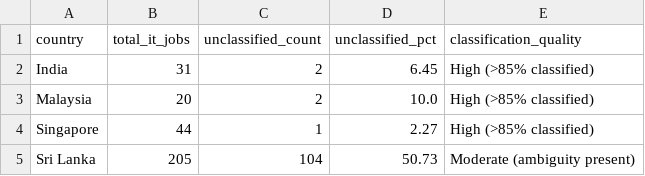
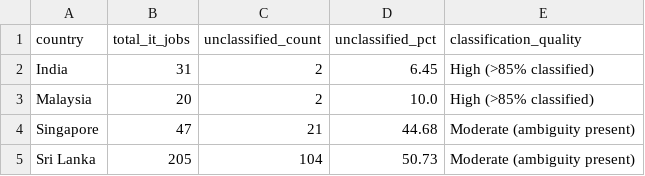
Before and after one commit to zero3nine/J26_SE_355, a CSV file: data/analysis/regional/unclassified_roles_summary.csv, drawn as a sheet.

```diff
--- a/data/analysis/regional/unclassified_roles_summary.csv
+++ b/data/analysis/regional/unclassified_roles_summary.csv
@@ -3,3 +3,3 @@ India,31,2,6.45,High (>85% classified)
 Malaysia,20,2,10.0,High (>85% classified)
-Singapore,44,1,2.27,High (>85% classified)
+Singapore,47,21,44.68,Moderate (ambiguity present)
 Sri Lanka,205,104,50.73,Moderate (ambiguity present)
```
Also changed, not shown: data/analysis/regional/role_distribution_by_country.csv, data/analysis/regional/role_skill_demand_regional.csv, 13 other files.
